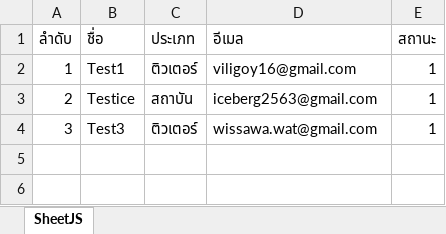
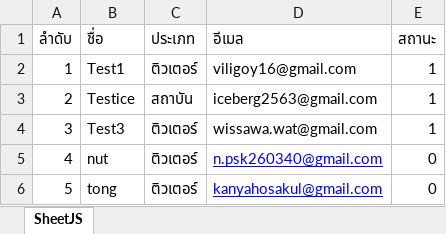
Before and after one commit to Iceberg-incorporation/send-email-all, an Excel workbook: send_mail.xlsx, sheet SheetJS, drawn as a sheet; values as stored, in another font and other column widths than the file's, no borders; the diff names each change by its address in the sheet, - before the commit and + after, or states it on an @@ line.

```diff
--- a/send_mail.xlsx (sheet SheetJS)
+++ b/send_mail.xlsx (sheet SheetJS)
+row 5: 4 | nut | ติวเตอร์ | n.psk260340@gmail.com | 0
+row 6: 5 | tong | ติวเตอร์ | kanyahosakul@gmail.com | 0
```
Also changed, not shown: send_mail_history.xlsx, 2 other files.
